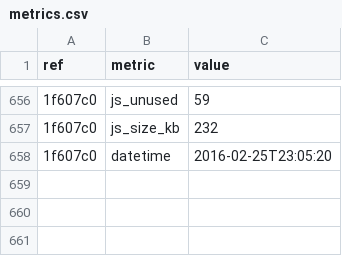
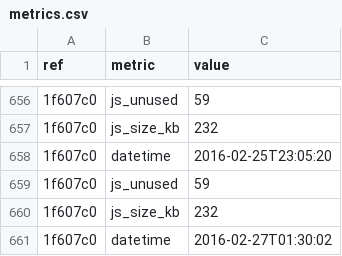
Before and after one commit to whybug/whybug-server, a CSV file: metrics.csv, drawn as a sheet; only a part is shown, gaps mark what is left out; the diff names each change by its address in the sheet, - before the commit and + after, or states it on an @@ line.

Commit message:
Update metrics

```diff
--- a/metrics.csv
+++ b/metrics.csv
+row 659: 1f607c0 | js_unused | 59
+row 660: 1f607c0 | js_size_kb | 232
+row 661: 1f607c0 | datetime | 2016-02-27T01:30:02
```
